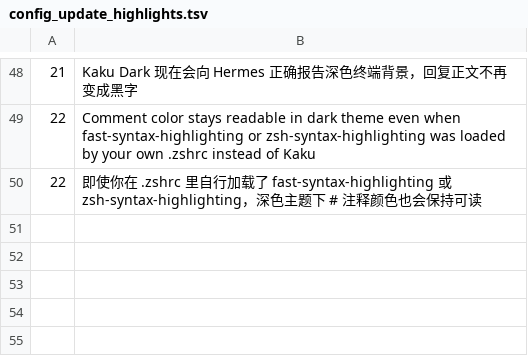
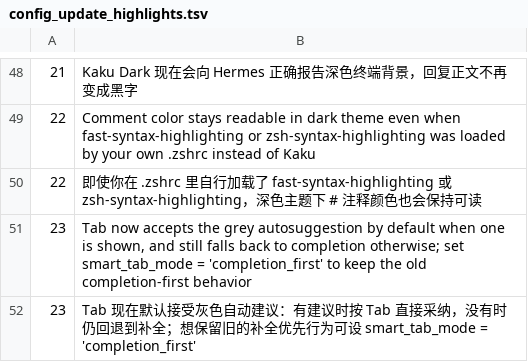
Before and after one commit to DCORVAX/manda, a TSV file: assets/shell-integration/config_update_highlights.tsv, drawn as a sheet; only a part is shown, gaps mark what is left out.

```diff
--- a/assets/shell-integration/config_update_highlights.tsv
+++ b/assets/shell-integration/config_update_highlights.tsv
@@ -50 +50,3 @@
 22	即使你在 .zshrc 里自行加载了 fast-syntax-highlighting 或 zsh-syntax-highlighting，深色主题下 # 注释颜色也会保持可读
+23	Tab now accepts the grey autosuggestion by default when one is shown, and still falls back to completion otherwise; set smart_tab_mode = 'completion_first' to keep the old completion-first behavior
+23	Tab 现在默认接受灰色自动建议：有建议时按 Tab 直接采纳，没有时仍回退到补全；想保留旧的补全优先行为可设 smart_tab_mode = 'completion_first'
```
Also changed, not shown: 15 other files.
